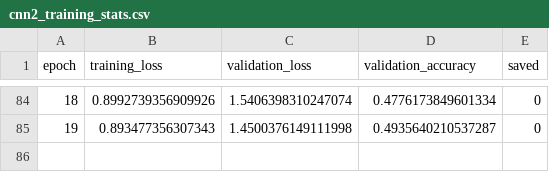
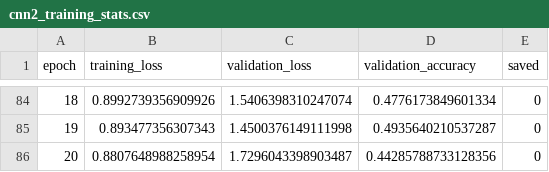
Before and after one commit to michaelmikulec/Elektra, a CSV file: logs/cnn2_training_stats.csv, drawn as a sheet; only a part is shown, gaps mark what is left out; the diff names each change by its address in the sheet, - before the commit and + after, or states it on an @@ line.

Commit message:
training

```diff
--- a/logs/cnn2_training_stats.csv
+++ b/logs/cnn2_training_stats.csv
+row 86: 20 | 0.8807648988258954 | 1.7296043398903487 | 0.44285788733128356 | 0
```
